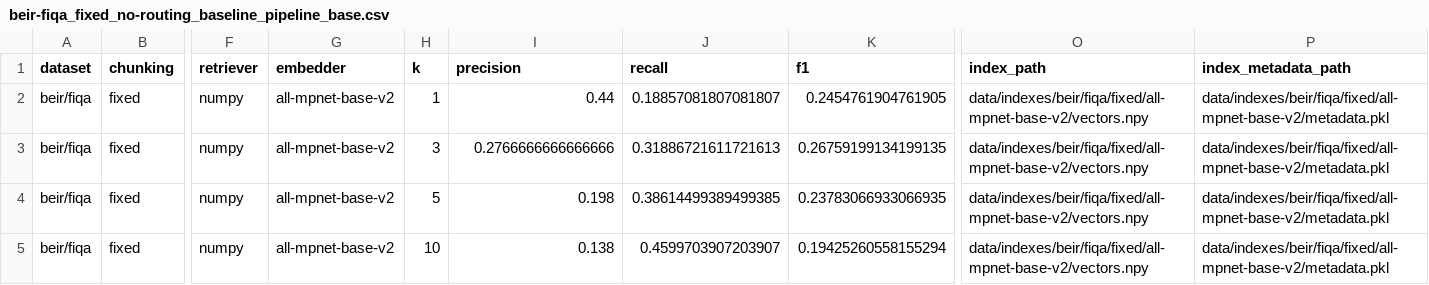
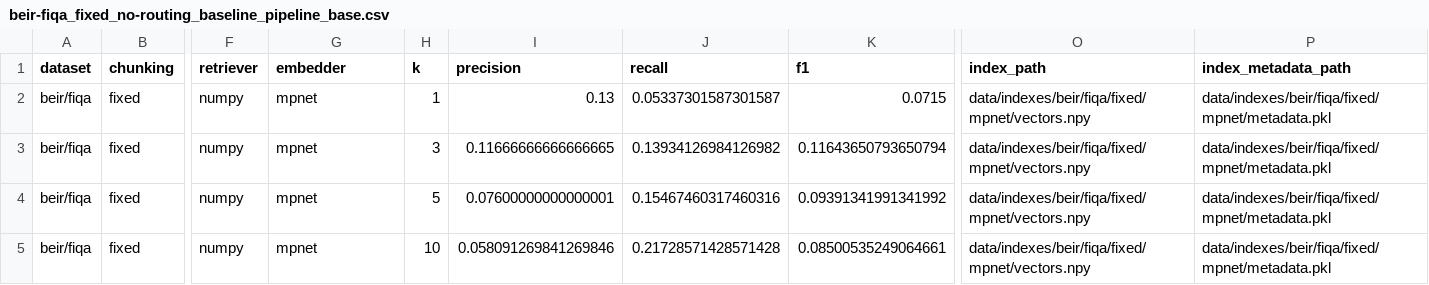
Before and after one commit to msegreto/SemanticChunking, a CSV file: results/extrinsic/beir-fiqa_fixed_no-routing_baseline_pipeline_base.csv, drawn as a sheet; only a part is shown, gaps mark what is left out; the diff names each change by its address in the sheet, - before the commit and + after, or states it on an @@ line.

Commit message:
FEATURE: created and tested on toy collection fixed chunking, semantic chunking breakpoint, semantic chunking clustering in an alligned comparison. this is only a first test

```diff
--- a/results/extrinsic/beir-fiqa_fixed_no-routing_baseline_pipeline_base.csv
+++ b/results/extrinsic/beir-fiqa_fixed_no-routing_baseline_pipeline_base.csv
-G2:G5 (embedder): all-mpnet-base-v2
+G2:G5 (embedder): mpnet
-I2 (precision): 0.44
+I2 (precision): 0.13
-J2 (recall): 0.18857081807081807
+J2 (recall): 0.05337301587301587
-K2 (f1): 0.2454761904761905
+K2 (f1): 0.0715
-O2:O5 (index_path): data/indexes/beir/fiqa/fixed/all-mpnet-base-v2/vectors.npy
+O2:O5 (index_path): data/indexes/beir/fiqa/fixed/mpnet/vectors.npy
-P2:P5 (index_metadata_path): data/indexes/beir/fiqa/fixed/all-mpnet-base-v2/metadata.pkl
+P2:P5 (index_metadata_path): data/indexes/beir/fiqa/fixed/mpnet/metadata.pkl
-I3 (precision): 0.2766666666666666
+I3 (precision): 0.11666666666666665
-J3 (recall): 0.31886721611721613
+J3 (recall): 0.13934126984126982
-K3 (f1): 0.26759199134199135
+K3 (f1): 0.11643650793650794
-I4 (precision): 0.198
+I4 (precision): 0.07600000000000001
-J4 (recall): 0.38614499389499385
+J4 (recall): 0.15467460317460316
-K4 (f1): 0.23783066933066935
+K4 (f1): 0.09391341991341992
-I5 (precision): 0.138
+I5 (precision): 0.058091269841269846
-J5 (recall): 0.4599703907203907
+J5 (recall): 0.21728571428571428
-K5 (f1): 0.19425260558155294
+K5 (f1): 0.08500535249064661
```
Also changed, not shown: 14 other files.
